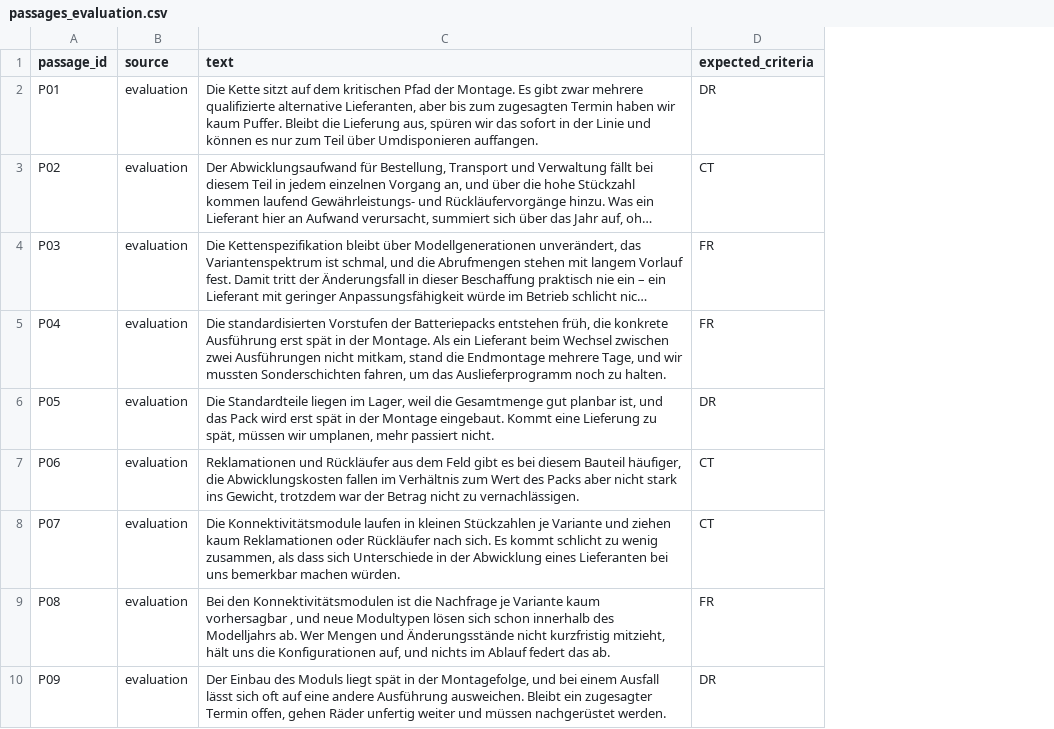
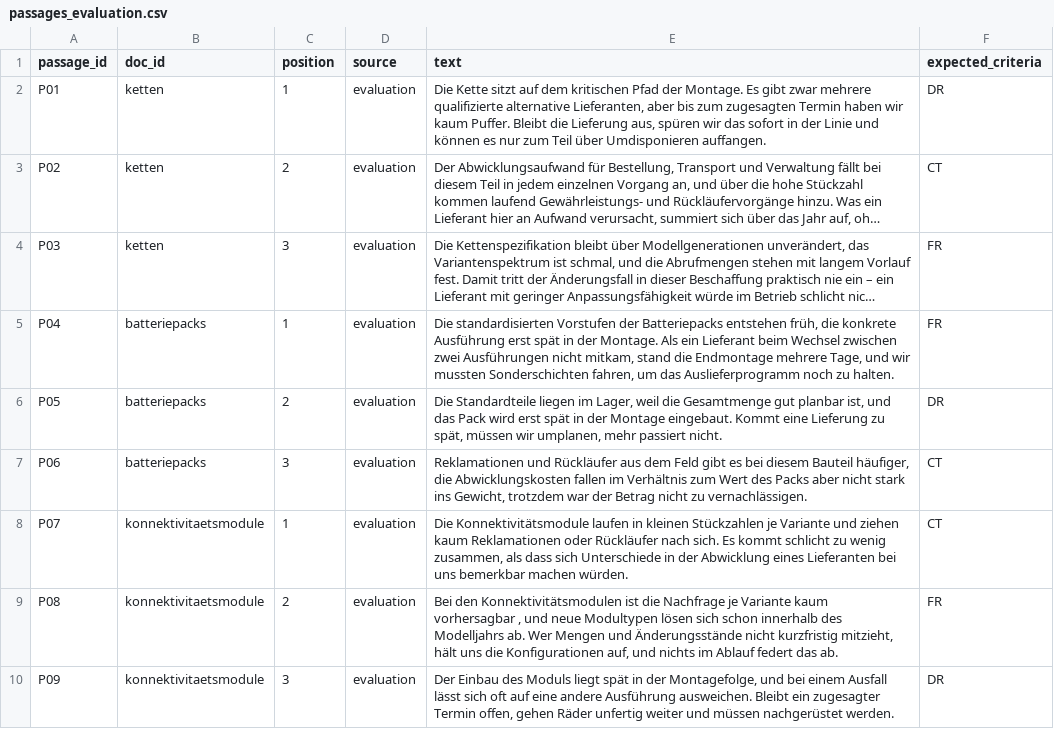
Before and after one commit to JulianSoldanski/LLM_based_preference_elecitiation_pipeline, a CSV file: data/passages_evaluation.csv, drawn as a sheet; long unchanged cells end in …; the diff names each change by its address in the sheet, - before the commit and + after, or states it on an @@ line.

```diff
--- a/data/passages_evaluation.csv
+++ b/data/passages_evaluation.csv
+column B (doc_id), rows 2-10: ketten | ketten | ketten | batteriepacks | batteriepacks | batteriepacks | konnektivitaetsmodule | konnektivitaetsmodule | konnektivitaetsmodule
+column C (position), rows 2-10: 1 | 2 | 3 | 1 | 2 | 3 | 1 | 2 | 3
```
Also changed, not shown: 12 other files.
